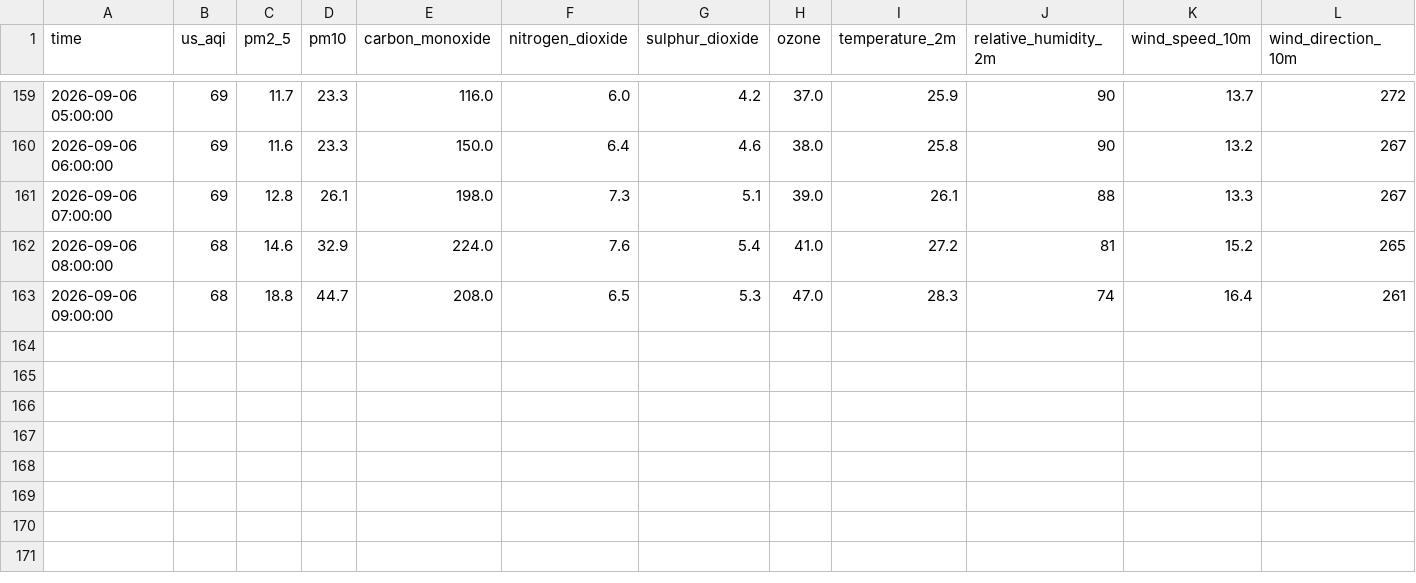
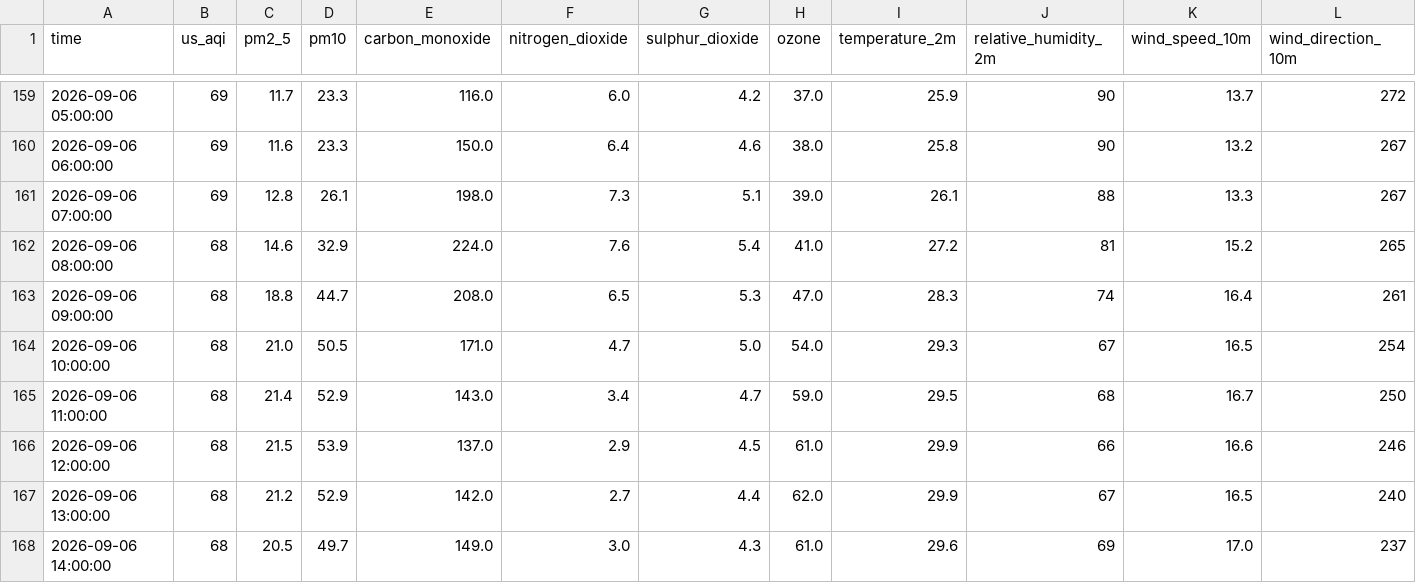
Before and after one commit to Akshay-310/aqi-predictor, a CSV file: data/raw_backup/aqi_raw_hourly_live.csv, drawn as a sheet; only a part is shown, gaps mark what is left out; rows hold the shown columns only; the diff names each change by its address in the sheet, - before the commit and + after, or states it on an @@ line.

Commit message:
Update local live backup with latest fetched hours

```diff
--- a/data/raw_backup/aqi_raw_hourly_live.csv
+++ b/data/raw_backup/aqi_raw_hourly_live.csv
+row 164: 2026-09-06 10:00:00 | 68 | 21.0 | 50.5 | 171.0 | 4.7 | 5.0 | 54.0 | 29.3 | 67 | 16.5 | 254
+row 165: 2026-09-06 11:00:00 | 68 | 21.4 | 52.9 | 143.0 | 3.4 | 4.7 | 59.0 | 29.5 | 68 | 16.7 | 250
+row 166: 2026-09-06 12:00:00 | 68 | 21.5 | 53.9 | 137.0 | 2.9 | 4.5 | 61.0 | 29.9 | 66 | 16.6 | 246
+row 167: 2026-09-06 13:00:00 | 68 | 21.2 | 52.9 | 142.0 | 2.7 | 4.4 | 62.0 | 29.9 | 67 | 16.5 | 240
+row 168: 2026-09-06 14:00:00 | 68 | 20.5 | 49.7 | 149.0 | 3.0 | 4.3 | 61.0 | 29.6 | 69 | 17.0 | 237
```
